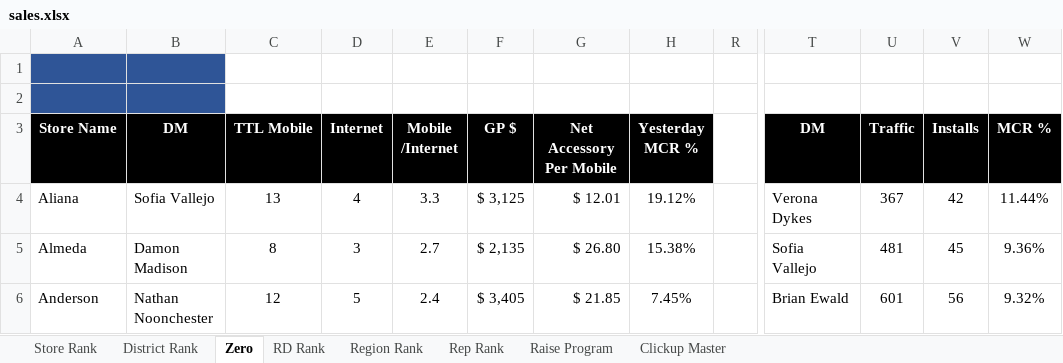
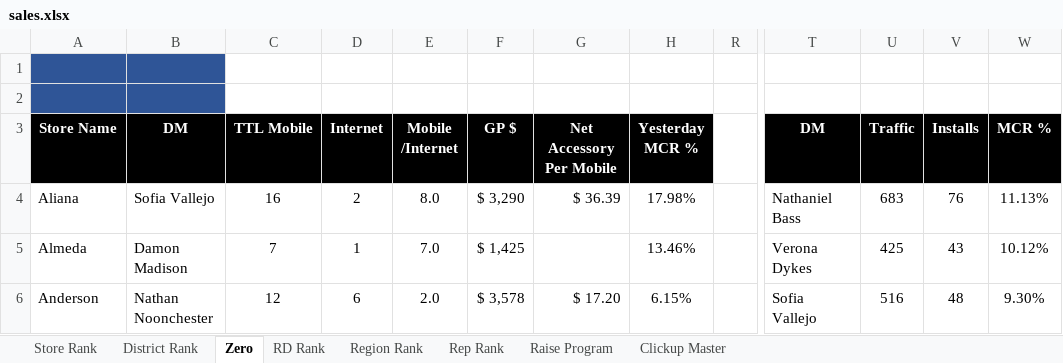
Before and after one commit to BlufoxMobile/Daily-Goals-Sheet, an Excel workbook: data/sales.xlsx, sheet Zero, drawn as a sheet; only a part is shown, gaps mark what is left out; values as stored, in another font and other column widths than the file's, no borders; charts and pictures and conditional formats not drawn; the diff covers the shown part only; the diff names each change by its address in the sheet, - before the commit and + after, or states it on an @@ line.

```diff
--- a/data/sales.xlsx (sheet Zero)
+++ b/data/sales.xlsx (sheet Zero)
-C4 (TTL Mobile): 13
+C4 (TTL Mobile): 16
-D4 (Internet): 4
+D4 (Internet): 2
-E4 (Mobile /Internet): 3.3
+E4 (Mobile /Internet): 8.0
-F4 (GP $): $ 3,125
+F4 (GP $): $ 3,290
-G4 (Net Accessory Per Mobile): $ 12.01
+G4 (Net Accessory Per Mobile): $ 36.39
-H4 (Yesterday MCR %): 19.12%
+H4 (Yesterday MCR %): 17.98%
-T4 (DM): Verona Dykes
+T4 (DM): Nathaniel Bass
-U4 (Traffic): 367
+U4 (Traffic): 683
-V4 (Installs): 42
+V4 (Installs): 76
-W4 (MCR %): 11.44%
+W4 (MCR %): 11.13%
-C5 (TTL Mobile): 8
+C5 (TTL Mobile): 7
-D5 (Internet): 3
+D5 (Internet): 1
-E5 (Mobile /Internet): 2.7
+E5 (Mobile /Internet): 7.0
-F5 (GP $): $ 2,135
+F5 (GP $): $ 1,425
-G5 (Net Accessory Per Mobile): $ 26.80
+G5 (Net Accessory Per Mobile): (empty)
-H5 (Yesterday MCR %): 15.38%
+H5 (Yesterday MCR %): 13.46%
-T5 (DM): Sofia Vallejo
+T5 (DM): Verona Dykes
-U5 (Traffic): 481
+U5 (Traffic): 425
-V5 (Installs): 45
+V5 (Installs): 43
-W5 (MCR %): 9.36%
+W5 (MCR %): 10.12%
-D6 (Internet): 5
+D6 (Internet): 6
-E6 (Mobile /Internet): 2.4
+E6 (Mobile /Internet): 2.0
-F6 (GP $): $ 3,405
+F6 (GP $): $ 3,578
-G6 (Net Accessory Per Mobile): $ 21.85
+G6 (Net Accessory Per Mobile): $ 17.20
-H6 (Yesterday MCR %): 7.45%
+H6 (Yesterday MCR %): 6.15%
-T6 (DM): Brian Ewald
+T6 (DM): Sofia Vallejo
-U6 (Traffic): 601
+U6 (Traffic): 516
-V6 (Installs): 56
+V6 (Installs): 48
-W6 (MCR %): 9.32%
+W6 (MCR %): 9.30%
```
Also changed, not shown: 902 edited cells elsewhere in this sheet, sheet Rep Rank, sheet Store Rank, sheet District Rank, sheet Region Rank, sheet RD Rank, sheet Raise Program, 1 more sheet, hidden cells.
